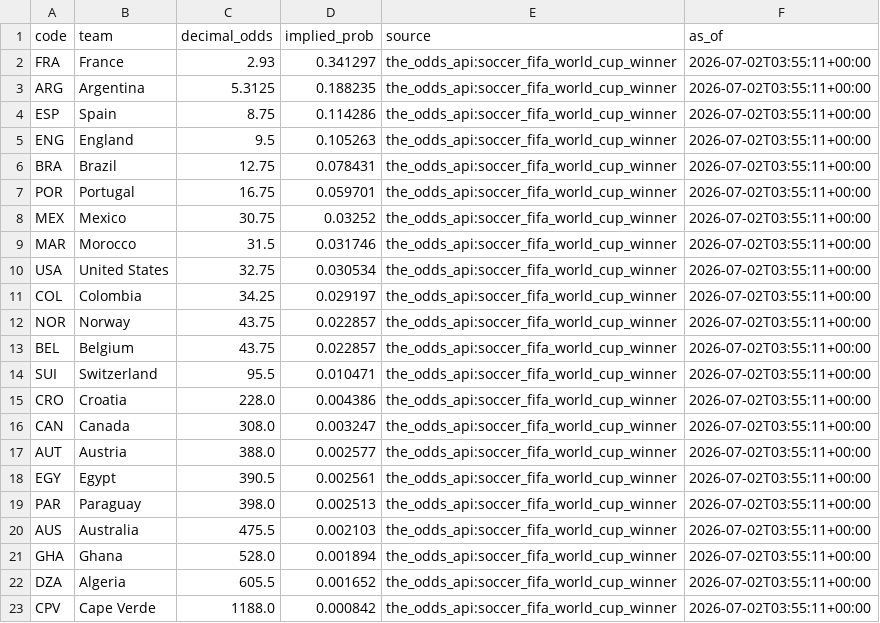
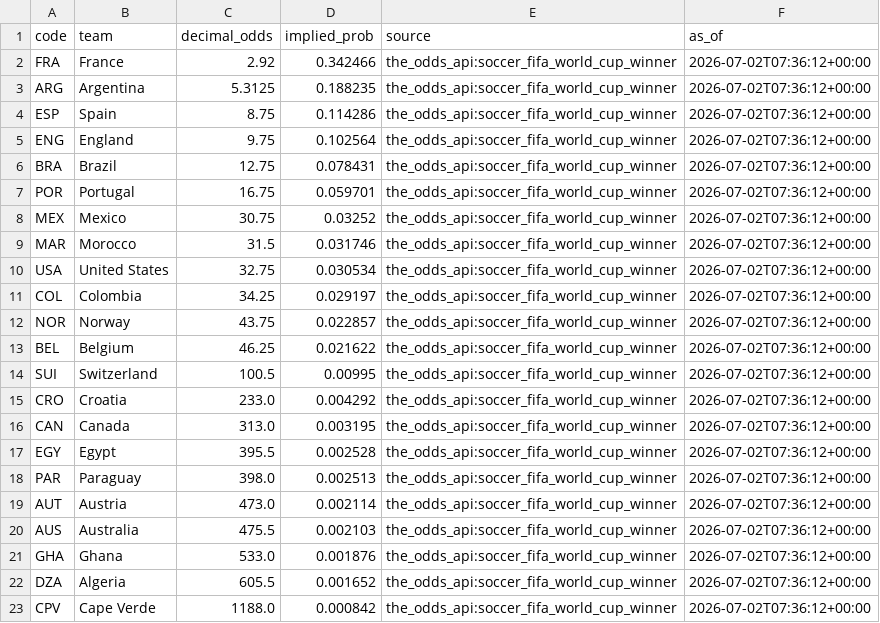
Before and after one commit to j-abed/world-cup-predictor, a CSV file: data/market_odds.csv, drawn as a sheet.

```diff
--- a/data/market_odds.csv
+++ b/data/market_odds.csv
@@ -1,23 +1,23 @@
 code,team,decimal_odds,implied_prob,source,as_of
-FRA,France,2.93,0.341297,the_odds_api:soccer_fifa_world_cup_winner,2026-07-02T03:55:11+00:00
-ARG,Argentina,5.3125,0.188235,the_odds_api:soccer_fifa_world_cup_winner,2026-07-02T03:55:11+00:00
-ESP,Spain,8.75,0.114286,the_odds_api:soccer_fifa_world_cup_winner,2026-07-02T03:55:11+00:00
-ENG,England,9.5,0.105263,the_odds_api:soccer_fifa_world_cup_winner,2026-07-02T03:55:11+00:00
-BRA,Brazil,12.75,0.078431,the_odds_api:soccer_fifa_world_cup_winner,2026-07-02T03:55:11+00:00
-POR,Portugal,16.75,0.059701,the_odds_api:soccer_fifa_world_cup_winner,2026-07-02T03:55:11+00:00
-MEX,Mexico,30.75,0.03252,the_odds_api:soccer_fifa_world_cup_winner,2026-07-02T03:55:11+00:00
-MAR,Morocco,31.5,0.031746,the_odds_api:soccer_fifa_world_cup_winner,2026-07-02T03:55:11+00:00
-USA,United States,32.75,0.030534,the_odds_api:soccer_fifa_world_cup_winner,2026-07-02T03:55:11+00:00
-COL,Colombia,34.25,0.029197,the_odds_api:soccer_fifa_world_cup_winner,2026-07-02T03:55:11+00:00
-NOR,Norway,43.75,0.022857,the_odds_api:soccer_fifa_world_cup_winner,2026-07-02T03:55:11+00:00
-BEL,Belgium,43.75,0.022857,the_odds_api:soccer_fifa_world_cup_winner,2026-07-02T03:55:11+00:00
-SUI,Switzerland,95.5,0.010471,the_odds_api:soccer_fifa_world_cup_winner,2026-07-02T03:55:11+00:00
-CRO,Croatia,228.0,0.004386,the_odds_api:soccer_fifa_world_cup_winner,2026-07-02T03:55:11+00:00
-CAN,Canada,308.0,0.003247,the_odds_api:soccer_fifa_world_cup_winner,2026-07-02T03:55:11+00:00
-AUT,Austria,388.0,0.002577,the_odds_api:soccer_fifa_world_cup_winner,2026-07-02T03:55:11+00:00
-EGY,Egypt,390.5,0.002561,the_odds_api:soccer_fifa_world_cup_winner,2026-07-02T03:55:11+00:00
-PAR,Paraguay,398.0,0.002513,the_odds_api:soccer_fifa_world_cup_winner,2026-07-02T03:55:11+00:00
-AUS,Australia,475.5,0.002103,the_odds_api:soccer_fifa_world_cup_winner,2026-07-02T03:55:11+00:00
-GHA,Ghana,528.0,0.001894,the_odds_api:soccer_fifa_world_cup_winner,2026-07-02T03:55:11+00:00
-DZA,Algeria,605.5,0.001652,the_odds_api:soccer_fifa_world_cup_winner,2026-07-02T03:55:11+00:00
-CPV,Cape Verde,1188.0,0.000842,the_odds_api:soccer_fifa_world_cup_winner,2026-07-02T03:55:11+00:00
+FRA,France,2.92,0.342466,the_odds_api:soccer_fifa_world_cup_winner,2026-07-02T07:36:12+00:00
+ARG,Argentina,5.3125,0.188235,the_odds_api:soccer_fifa_world_cup_winner,2026-07-02T07:36:12+00:00
+ESP,Spain,8.75,0.114286,the_odds_api:soccer_fifa_world_cup_winner,2026-07-02T07:36:12+00:00
+ENG,England,9.75,0.102564,the_odds_api:soccer_fifa_world_cup_winner,2026-07-02T07:36:12+00:00
+BRA,Brazil,12.75,0.078431,the_odds_api:soccer_fifa_world_cup_winner,2026-07-02T07:36:12+00:00
+POR,Portugal,16.75,0.059701,the_odds_api:soccer_fifa_world_cup_winner,2026-07-02T07:36:12+00:00
+MEX,Mexico,30.75,0.03252,the_odds_api:soccer_fifa_world_cup_winner,2026-07-02T07:36:12+00:00
+MAR,Morocco,31.5,0.031746,the_odds_api:soccer_fifa_world_cup_winner,2026-07-02T07:36:12+00:00
+USA,United States,32.75,0.030534,the_odds_api:soccer_fifa_world_cup_winner,2026-07-02T07:36:12+00:00
+COL,Colombia,34.25,0.029197,the_odds_api:soccer_fifa_world_cup_winner,2026-07-02T07:36:12+00:00
+NOR,Norway,43.75,0.022857,the_odds_api:soccer_fifa_world_cup_winner,2026-07-02T07:36:12+00:00
+BEL,Belgium,46.25,0.021622,the_odds_api:soccer_fifa_world_cup_winner,2026-07-02T07:36:12+00:00
+SUI,Switzerland,100.5,0.00995,the_odds_api:soccer_fifa_world_cup_winner,2026-07-02T07:36:12+00:00
+CRO,Croatia,233.0,0.004292,the_odds_api:soccer_fifa_world_cup_winner,2026-07-02T07:36:12+00:00
+CAN,Canada,313.0,0.003195,the_odds_api:soccer_fifa_world_cup_winner,2026-07-02T07:36:12+00:00
+EGY,Egypt,395.5,0.002528,the_odds_api:soccer_fifa_world_cup_winner,2026-07-02T07:36:12+00:00
+PAR,Paraguay,398.0,0.002513,the_odds_api:soccer_fifa_world_cup_winner,2026-07-02T07:36:12+00:00
+AUT,Austria,473.0,0.002114,the_odds_api:soccer_fifa_world_cup_winner,2026-07-02T07:36:12+00:00
+AUS,Australia,475.5,0.002103,the_odds_api:soccer_fifa_world_cup_winner,2026-07-02T07:36:12+00:00
+GHA,Ghana,533.0,0.001876,the_odds_api:soccer_fifa_world_cup_winner,2026-07-02T07:36:12+00:00
+DZA,Algeria,605.5,0.001652,the_odds_api:soccer_fifa_world_cup_winner,2026-07-02T07:36:12+00:00
+CPV,Cape Verde,1188.0,0.000842,the_odds_api:soccer_fifa_world_cup_winner,2026-07-02T07:36:12+00:00
```
Also changed, not shown: 1 other file.
